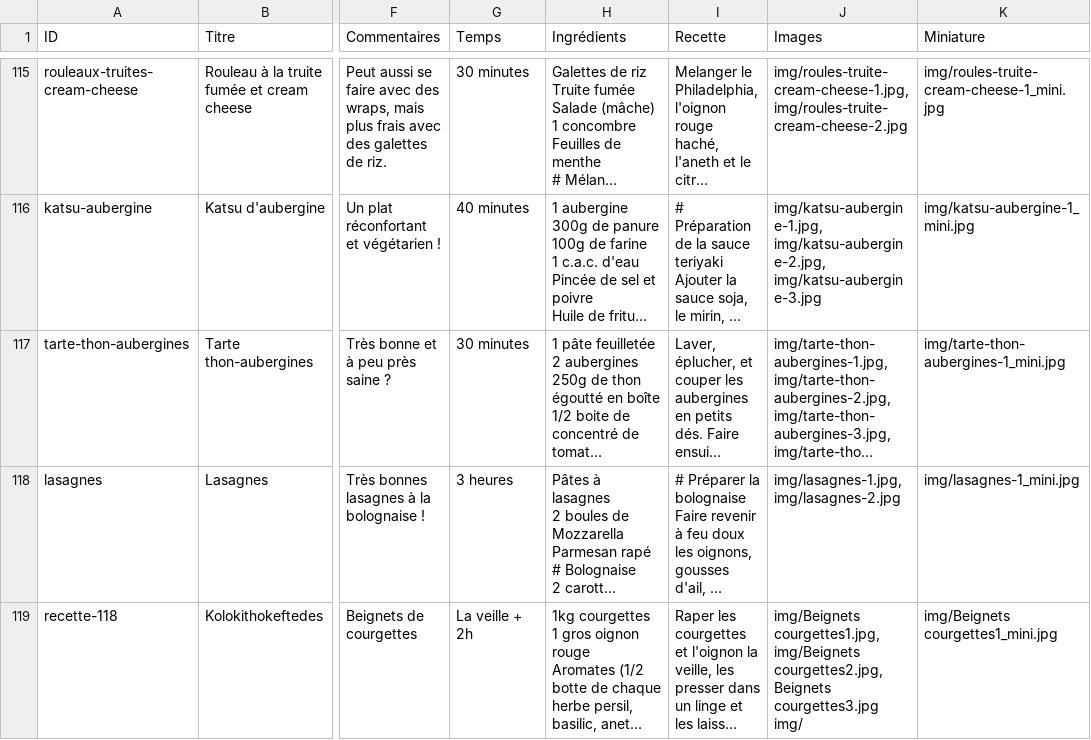
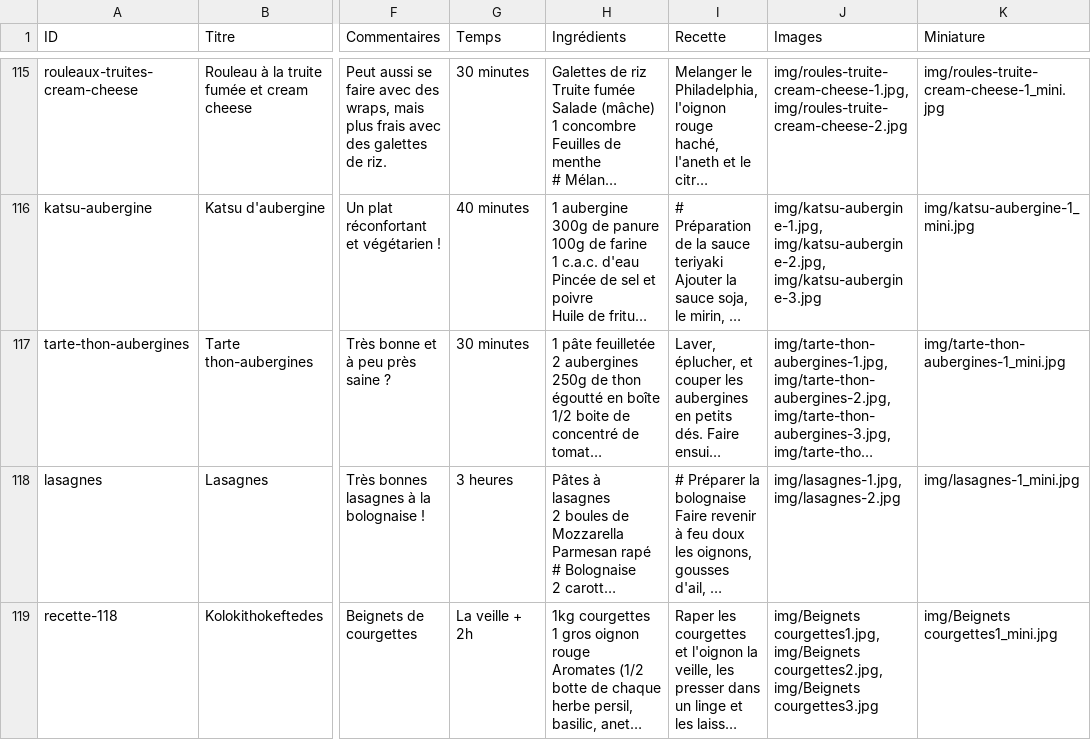
Before and after one commit to recettes-de-pdb/recettes-de-pdb.github.io, a CSV file: Recettes.csv, drawn as a sheet; only a part is shown, gaps mark what is left out; long unchanged cells end in …; the diff names each change by its address in the sheet, - before the commit and + after, or states it on an @@ line.

```diff
--- a/Recettes.csv
+++ b/Recettes.csv
-J119 (Images): …courgettes1.jpg, img/Beignets courgettes2.jpg,Beignets courgettes3.jpg img/
+J119 (Images): …courgettes1.jpg, img/Beignets courgettes2.jpg, img/Beignets courgettes3.jpg
```
Also changed, not shown: 1 other file.
